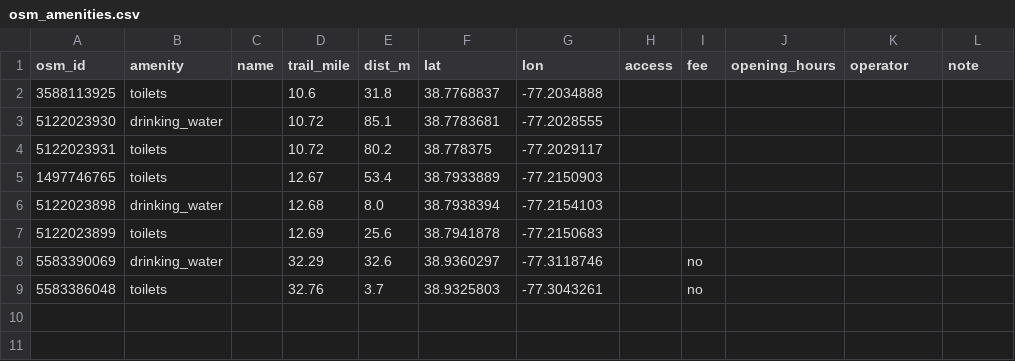
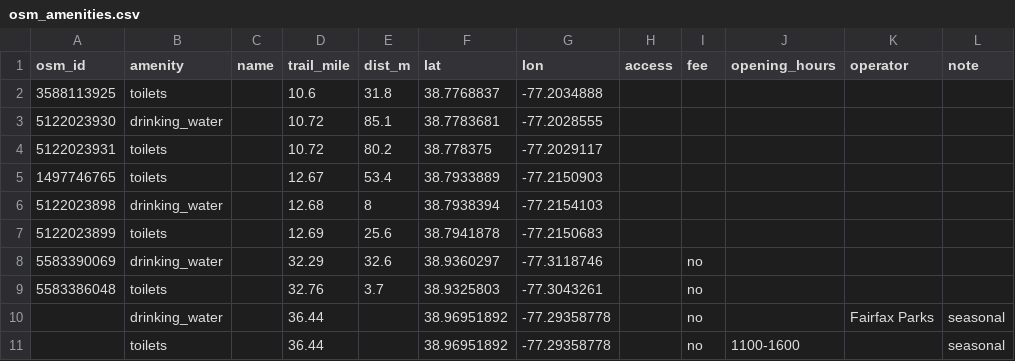
Before and after one commit to squiddy-gh/cross-country-trail, a CSV file: data/osm_amenities.csv, drawn as a sheet.

```diff
--- a/data/osm_amenities.csv
+++ b/data/osm_amenities.csv
@@ -5,3 +5,3 @@ osm_id,amenity,name,trail_mile,dist_m,lat,lon,access,fee,opening_hours,operator,
 1497746765,toilets,,12.67,53.4,38.7933889,-77.2150903,,,,,
-5122023898,drinking_water,,12.68,8.0,38.7938394,-77.2154103,,,,,
+5122023898,drinking_water,,12.68,8,38.7938394,-77.2154103,,,,,
 5122023899,toilets,,12.69,25.6,38.7941878,-77.2150683,,,,,
@@ -9 +9,3 @@ osm_id,amenity,name,trail_mile,dist_m,lat,lon,access,fee,opening_hours,operator,
 5583386048,toilets,,32.76,3.7,38.9325803,-77.3043261,,no,,,
+,drinking_water,,36.44,,38.96951892,-77.29358778,,no,,Fairfax Parks,seasonal
+,toilets,,36.44,,38.96951892,-77.29358778,,no,1100-1600,,seasonal
```
Also changed, not shown: data/curated_pois_enriched.csv.
